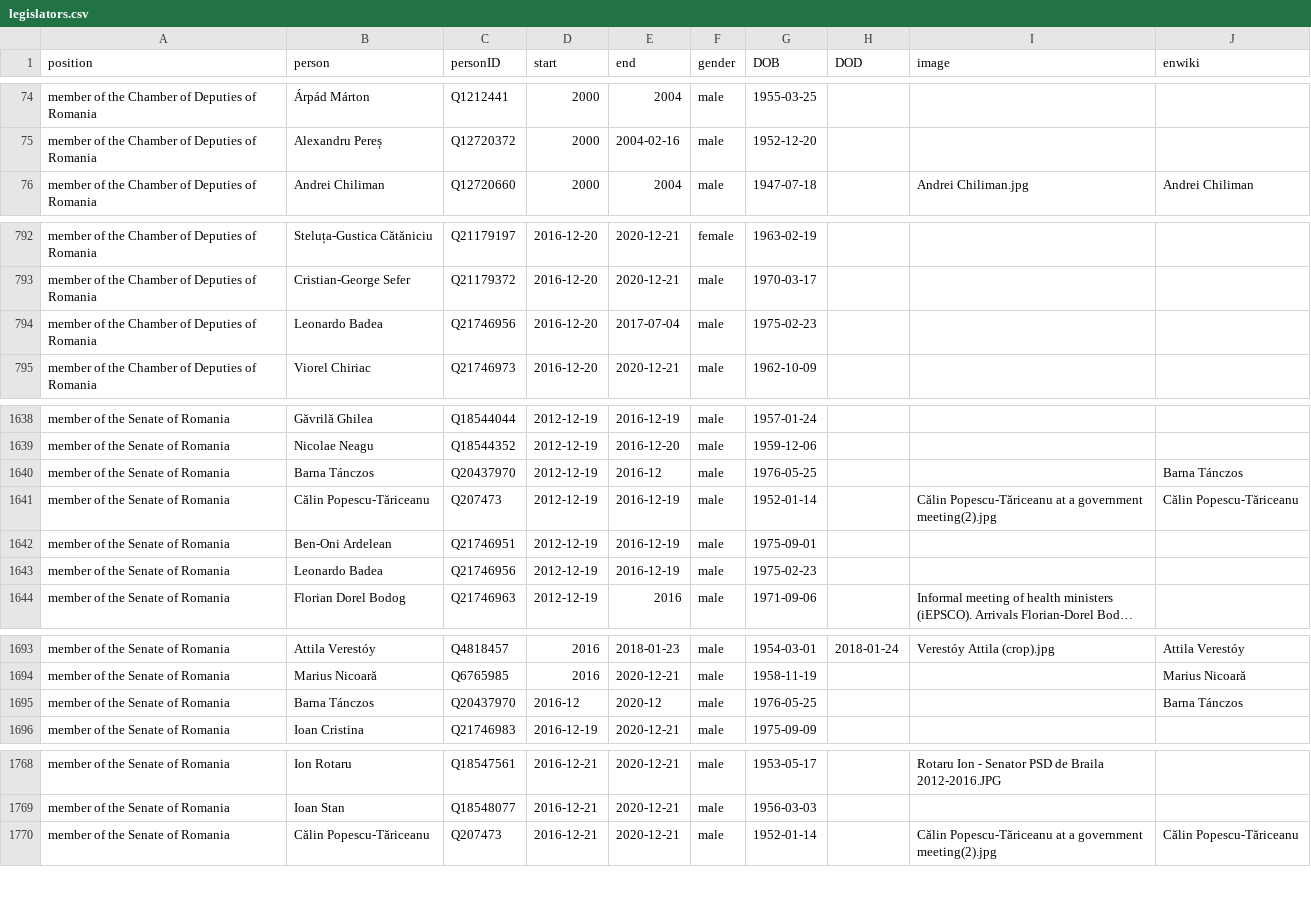
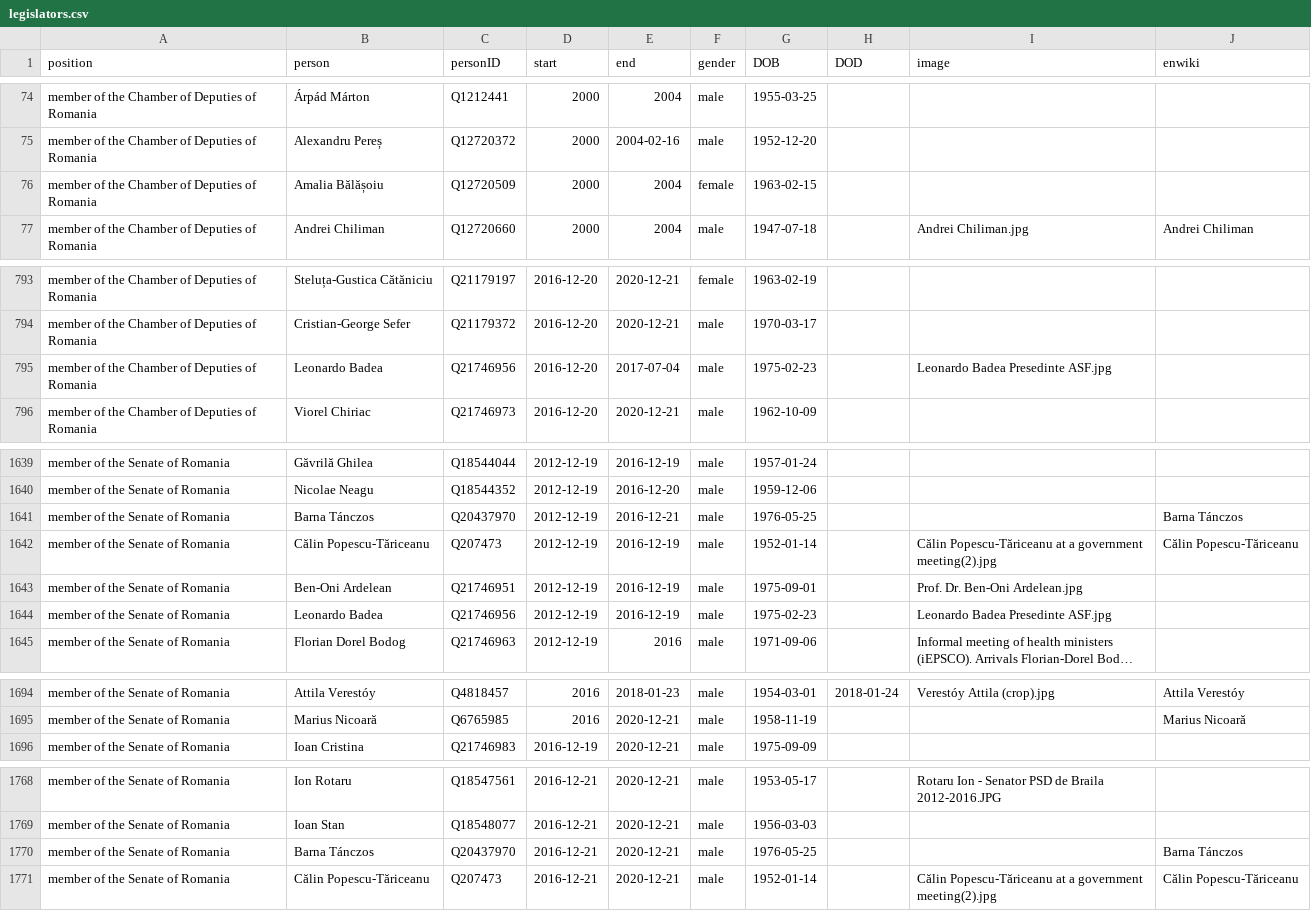
Before and after one commit to every-politician-scrapers/romania-cabinet, a CSV file: html/legislators.csv, drawn as a sheet; only a part is shown, gaps mark what is left out; long unchanged cells end in …; removed rows and columns are numbered as before the commit, all else as after; the diff covers the shown part only; the diff names each change by its address in the sheet, - before the commit and + after, or states it on an @@ line.

```diff
--- a/html/legislators.csv
+++ b/html/legislators.csv
+row 76: member of the Chamber of Deputies of Romania | Amalia Bălășoiu | Q12720509 | 2000 | 2004 | female | 1963-02-15
-I795 (image): (empty)
+I795 (image): Leonardo Badea Presedinte ASF.jpg
-E1641 (end): 2016-12
+E1641 (end): 2016-12-21
-I1643 (image): (empty)
+I1643 (image): Prof. Dr. Ben-Oni Ardelean.jpg
-I1644 (image): (empty)
+I1644 (image): Leonardo Badea Presedinte ASF.jpg
-row 1695: member of the Senate of Romania | Barna Tánczos | Q20437970 | 2016-12 | 2020-12 | male | 1976-05-25 |  |  | Barna Tánczos
+row 1770: member of the Senate of Romania | Barna Tánczos | Q20437970 | 2016-12-21 | 2020-12-21 | male | 1976-05-25 |  |  | Barna Tánczos
```
Also changed, not shown: 5 edited cells elsewhere in this file, html/holders21.csv.
